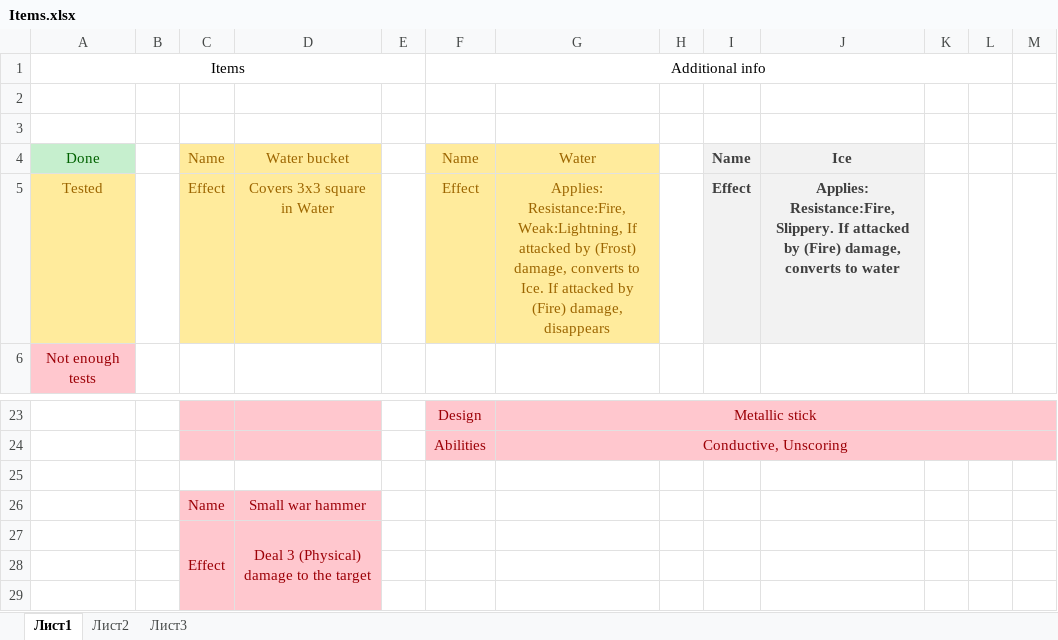
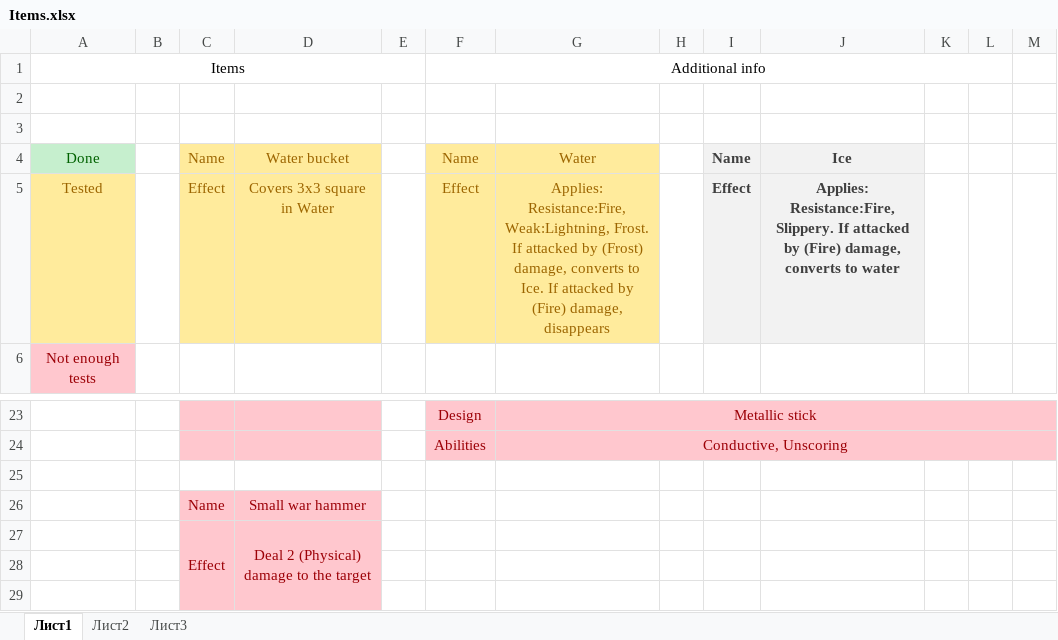
Before and after one commit to Meeyatta/Project-board, an Excel workbook: Items.xlsx, sheet Лист1, drawn as a sheet; only a part is shown, gaps mark what is left out; values as stored, in another font and other column widths than the file's, no borders; the diff names each change by its address in the sheet, - before the commit and + after, or states it on an @@ line.

```diff
--- a/Items.xlsx (sheet Лист1)
+++ b/Items.xlsx (sheet Лист1)
-G5: …Resistance:Fire, Weak:Lightning, If attacked…
+G5: …Resistance:Fire, Weak:Lightning, Frost. If attacked…
-D27: Deal 3 (Physical) damage to the target
+D27: Deal 2 (Physical) damage to the target
```
Also changed, not shown: Abilities.xlsx, Units.xlsx.
